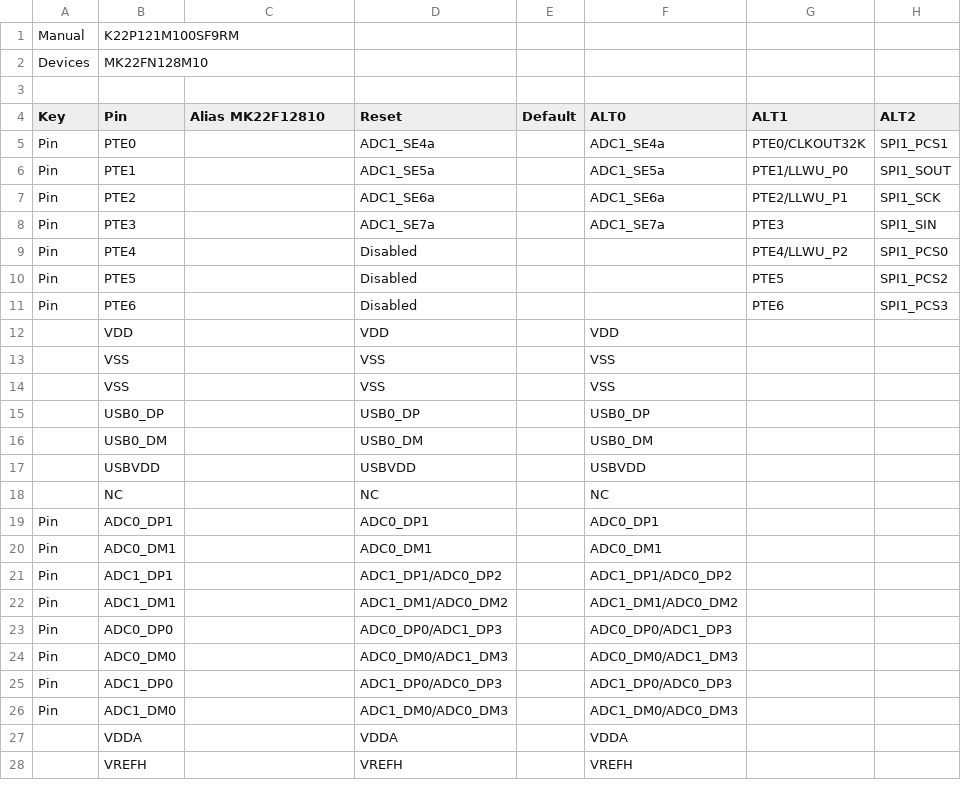
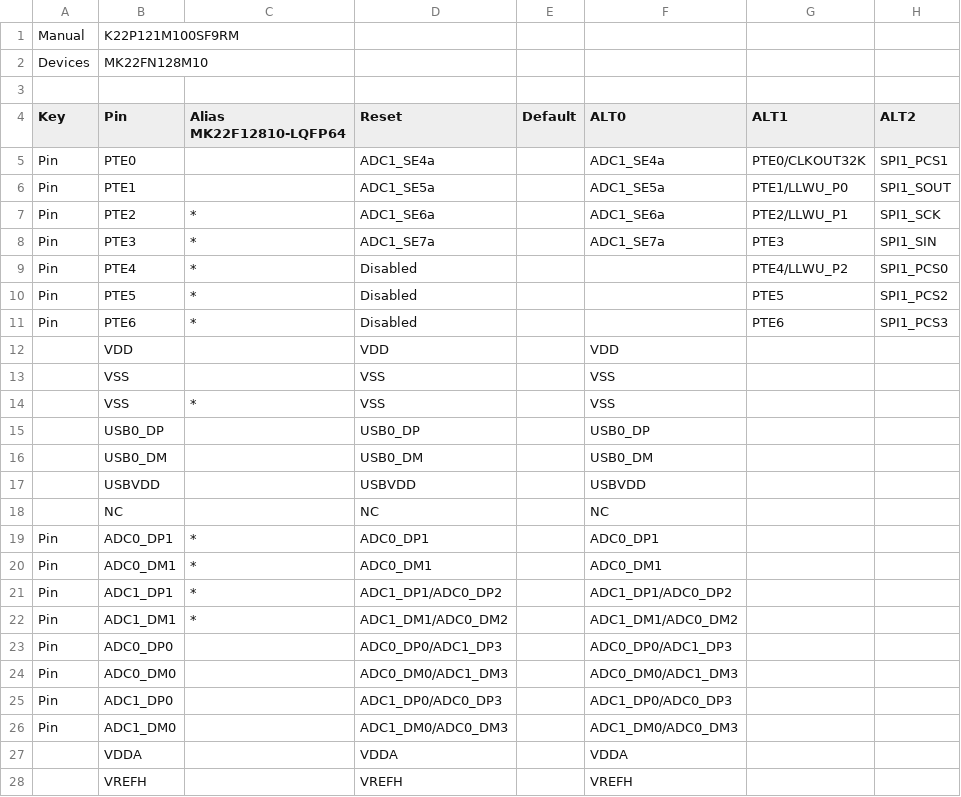
Before and after one commit to podonoghue/usbdm-eclipse-plugins, a CSV file: CreateTemplatedCppStationery/MK22F12810.csv, drawn as a sheet; only a part is shown; the diff covers the shown part only; the diff names each change by its address in the sheet, - before the commit and + after, or states it on an @@ line.

```diff
--- a/CreateTemplatedCppStationery/MK22F12810.csv
+++ b/CreateTemplatedCppStationery/MK22F12810.csv
-C4: Alias MK22F12810
+C4: Alias MK22F12810-LQFP64
-C7:C11 (Alias MK22F12810-LQFP64): (empty)
+C7:C11 (Alias MK22F12810-LQFP64): *
-C14 (Alias MK22F12810-LQFP64): (empty)
+C14 (Alias MK22F12810-LQFP64): *
-C19:C22 (Alias MK22F12810-LQFP64): (empty)
+C19:C22 (Alias MK22F12810-LQFP64): *
```
Also changed, not shown: 29 edited cells elsewhere in this file, CreateTemplatedCppStationery/MK20D5.csv, CreateTemplatedCppStationery/MK22F51212.csv, 11 other files.
